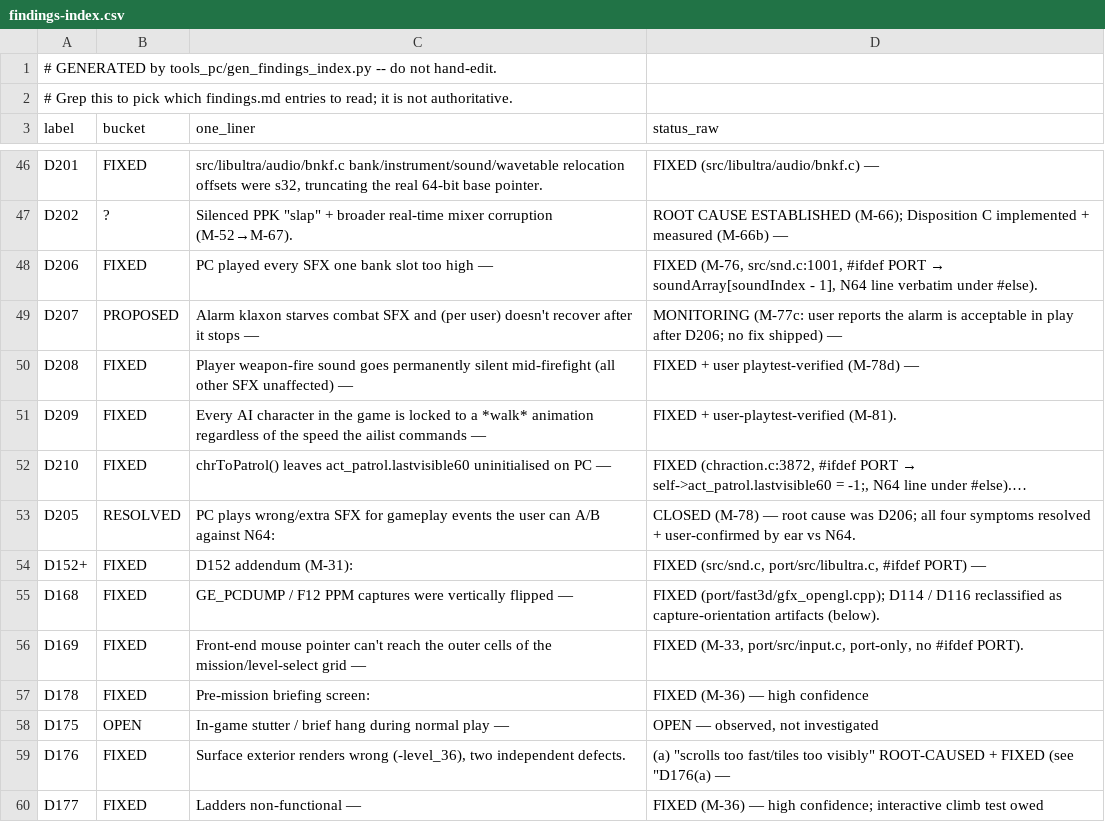
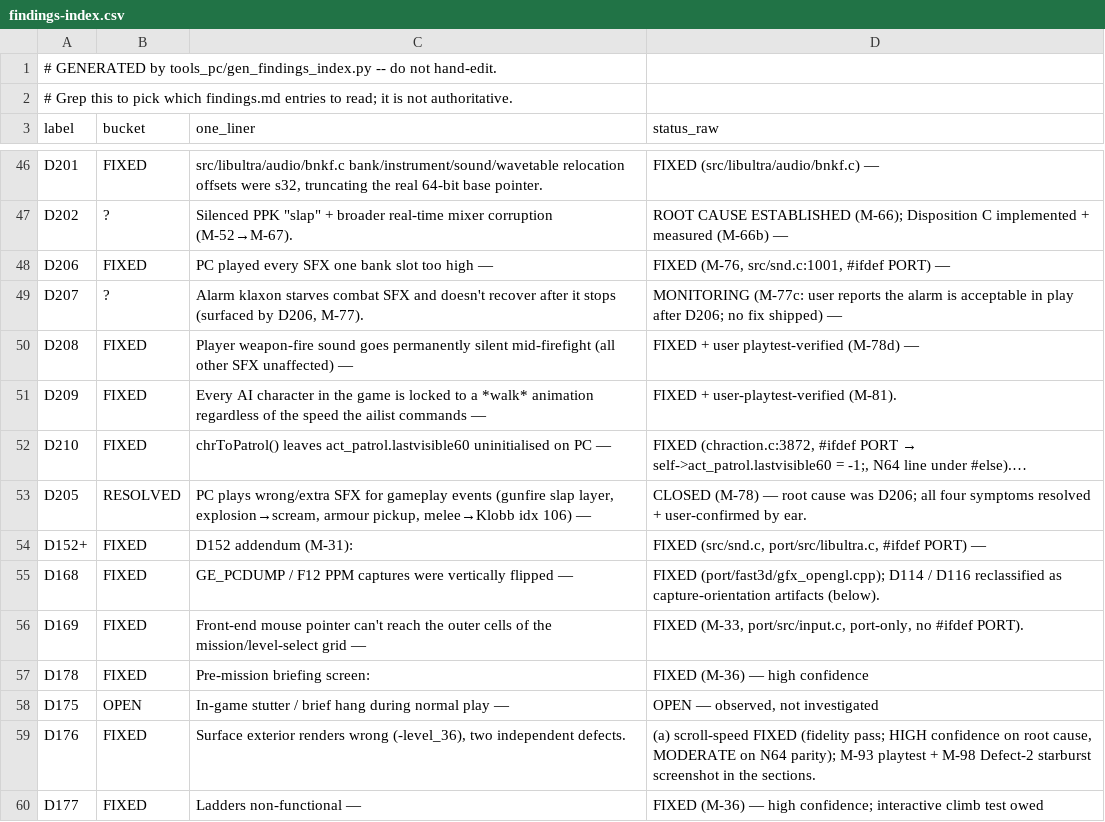
Before and after one commit to Sleepsong/goldeneye-pc-port, a CSV file: docs/dev/findings-index.csv, drawn as a sheet; only a part is shown, gaps mark what is left out.

Commit message:
findings.md: has-section dedup, rows 11-15 (D206 D207 D205 D176 D177)
Same protocol. Three sections ended before their final disposition — the
newer verdicts were appended verbatim to the section first (flagged):
- D206: M-77c user by-ear A/B = PASS (section still listed it as 'still owed')
- D207: M-77c MONITORING disposition
- D205: M-78 CLOSED (root cause was D206)
D176's defect-(b) summary (grey diagonal static, D183 0/166) has no section
home — kept as the row's substantive topic instead of a bare pointer.

```diff
--- a/docs/dev/findings-index.csv
+++ b/docs/dev/findings-index.csv
@@ -47,4 +47,4 @@ D201,FIXED,"src/libultra/audio/bnkf.c bank/instrument/sound/wavetable relocation
 D202,?,"Silenced PPK ""slap"" + broader real-time mixer corruption (M-52→M-67).",ROOT CAUSE ESTABLISHED (M-66); Disposition C implemented + measured (M-66b) —
-D206,FIXED,PC played every SFX one bank slot too high —,"FIXED (M-76, src/snd.c:1001, #ifdef PORT → soundArray[soundIndex - 1], N64 line verbatim under #else)."
-D207,PROPOSED,Alarm klaxon starves combat SFX and (per user) doesn't recover after it stops —,MONITORING (M-77c: user reports the alarm is acceptable in play after D206; no fix shipped) —
+D206,FIXED,PC played every SFX one bank slot too high —,"FIXED (M-76, src/snd.c:1001, #ifdef PORT) —"
+D207,?,"Alarm klaxon starves combat SFX and doesn't recover after it stops (surfaced by D206, M-77).",MONITORING (M-77c: user reports the alarm is acceptable in play after D206; no fix shipped) —
 D208,FIXED,Player weapon-fire sound goes permanently silent mid-firefight (all other SFX unaffected) —,FIXED + user playtest-verified (M-78d) —
@@ -52,3 +52,3 @@ D209,FIXED,Every AI character in the game is locked to a *walk* animation regard
 D210,FIXED,chrToPatrol() leaves act_patrol.lastvisible60 uninitialised on PC —,"FIXED (chraction.c:3872, #ifdef PORT → self->act_patrol.lastvisible60 = -1;, N64 line under #else).…"
-D205,RESOLVED,PC plays wrong/extra SFX for gameplay events the user can A/B against N64:,CLOSED (M-78) — root cause was D206; all four symptoms resolved + user-confirmed by ear vs N64.
+D205,RESOLVED,"PC plays wrong/extra SFX for gameplay events (gunfire slap layer, explosion→scream, armour pickup, melee→Klobb idx 106) —",CLOSED (M-78) — root cause was D206; all four symptoms resolved + user-confirmed by ear.
 D152+,FIXED,D152 addendum (M-31):,"FIXED (src/snd.c, port/src/libultra.c, #ifdef PORT) —"
@@ -58,3 +58,3 @@ D178,FIXED,Pre-mission briefing screen:,FIXED (M-36) — high confidence
 D175,OPEN,In-game stutter / brief hang during normal play —,"OPEN — observed, not investigated"
-D176,FIXED,"Surface exterior renders wrong (-level_36), two independent defects.","(a) ""scrolls too fast/tiles too visibly"" ROOT-CAUSED + FIXED (see ""D176(a) —"
+D176,FIXED,"Surface exterior renders wrong (-level_36), two independent defects.","(a) scroll-speed FIXED (fidelity pass; HIGH confidence on root cause, MODERATE on N64 parity); M-93 playtest + M-98 Defect-2 starburst screenshot in the sections."
 D177,FIXED,Ladders non-functional —,FIXED (M-36) — high confidence; interactive climb test owed
```
Also changed, not shown: 1 other file.
